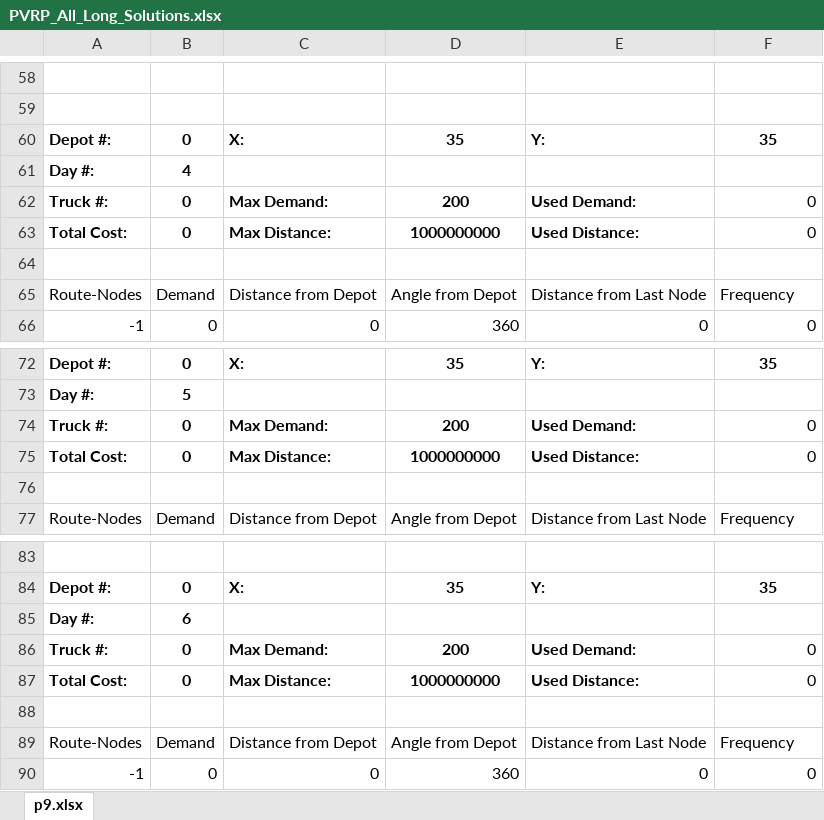
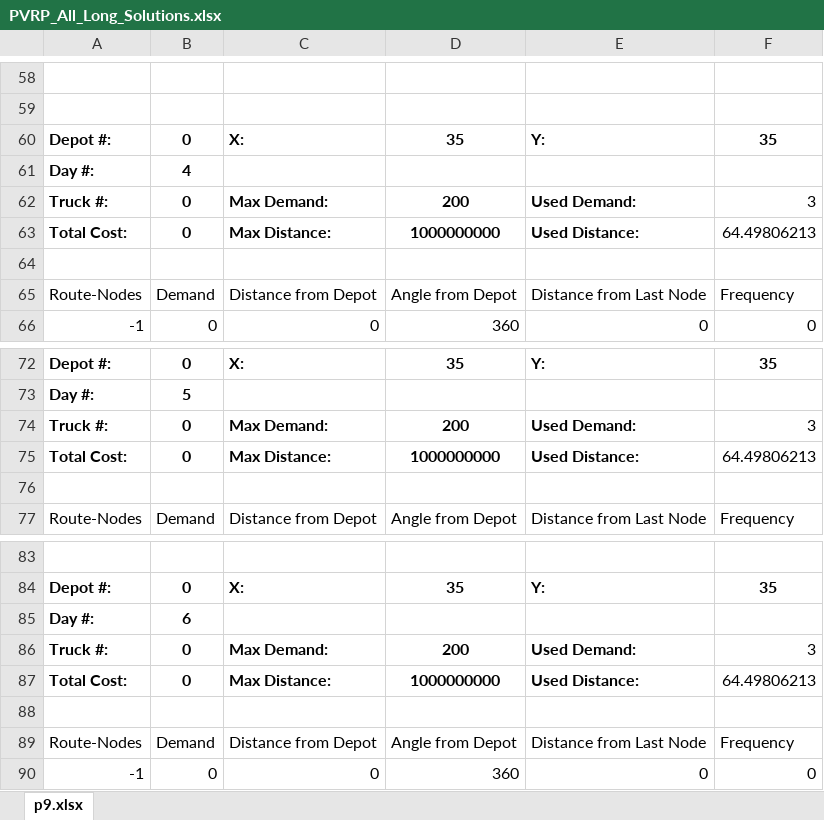
Before and after one commit to joshS314159/Zeus_TR, an Excel workbook: data/TR/results/PVRP_All_Long_Solutions.xlsx, sheet p9.xlsx, drawn as a sheet; only a part is shown, gaps mark what is left out; values as stored, in another font and other column widths than the file's, no borders; the diff covers the shown part only; the diff names each change by its address in the sheet, - before the commit and + after, or states it on an @@ line.

```diff
--- a/data/TR/results/PVRP_All_Long_Solutions.xlsx (sheet p9.xlsx)
+++ b/data/TR/results/PVRP_All_Long_Solutions.xlsx (sheet p9.xlsx)
-F62: 0
+F62: 3
-F63: 0
+F63: 64.49806213
-F74: 0
+F74: 3
-F75: 0
+F75: 64.49806213
-F86: 0
+F86: 3
-F87: 0
+F87: 64.49806213
```
Also changed, not shown: 10 edited cells elsewhere in this sheet, data/TR/results/PVRP_All_Short_Solutions.xlsx, data/TR/results/PVRP_Comparison_Results.xlsx, 52 other files.
